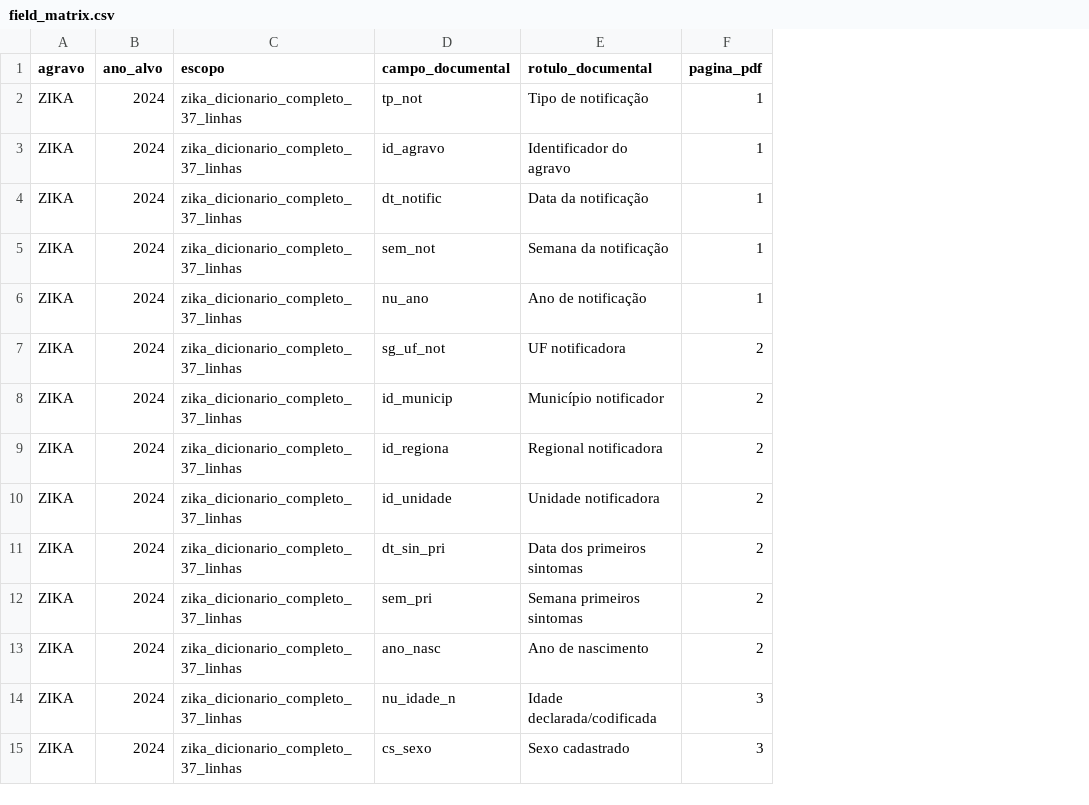
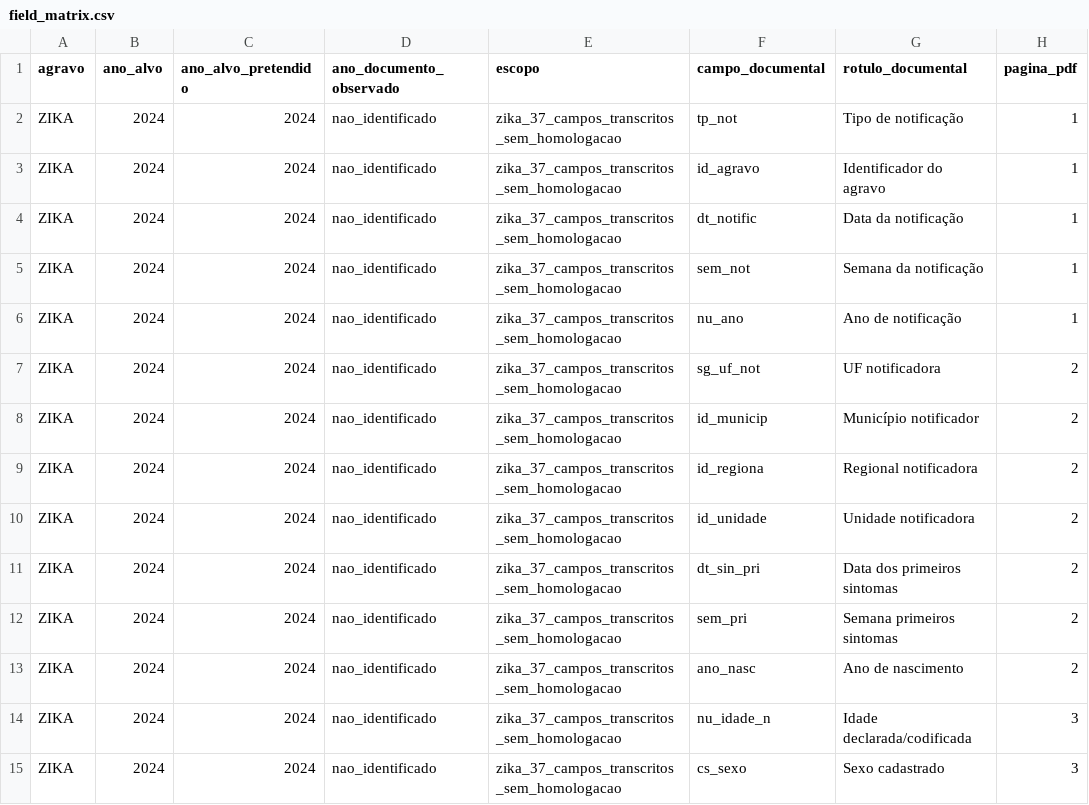
Before and after one commit to miscrapha-DELTA-IA/SINAN-MCP, a CSV file: docs/instruments-2024/field_matrix.csv, drawn as a sheet; only a part is shown; addresses are those after the commit; the diff covers the shown part only; the diff names each change by its address in the sheet, - before the commit and + after, or states it on an @@ line.

Commit message:
fix(science): harden SINAN documentary checks and external review preparation (#67)
Integrate verified documentary identifier matching, explicit scientific gates, balanced synthetic-only preview, matrix provenance, external review instructions and regression tests. No authorization for real data, epidemiological indicators or automatic deployment.

```diff
--- a/docs/instruments-2024/field_matrix.csv
+++ b/docs/instruments-2024/field_matrix.csv
+column C (ano_alvo_pretendido), rows 2-15: all 2024
+column D (ano_documento_observado), rows 2-15: all nao_identificado
-E2:E15 (escopo): zika_dicionario_completo_37_linhas
+E2:E15 (escopo): zika_37_campos_transcritos_sem_homologacao
```
Also changed, not shown: 26 edited cells elsewhere in this file, 16 other files.
